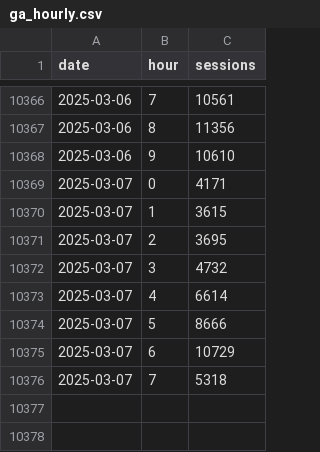
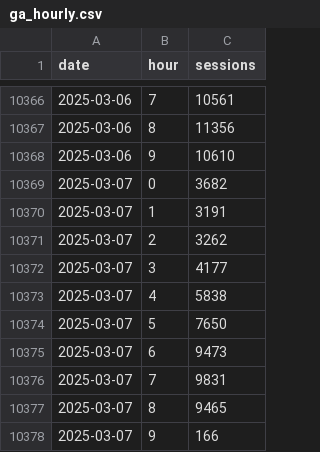
Before and after one commit to EdwardKing1701/tr_ecom_dbt, a CSV file: seeds/load/hourly/ga_hourly.csv, drawn as a sheet; only a part is shown, gaps mark what is left out.

Commit message:
Automated update of seed files

```diff
--- a/seeds/load/hourly/ga_hourly.csv
+++ b/seeds/load/hourly/ga_hourly.csv
@@ -10368,9 +10368,11 @@
 2025-03-06,9,10610
-2025-03-07,0,4171
-2025-03-07,1,3615
-2025-03-07,2,3695
-2025-03-07,3,4732
-2025-03-07,4,6614
-2025-03-07,5,8666
-2025-03-07,6,10729
-2025-03-07,7,5318
+2025-03-07,0,3682
+2025-03-07,1,3191
+2025-03-07,2,3262
+2025-03-07,3,4177
+2025-03-07,4,5838
+2025-03-07,5,7650
+2025-03-07,6,9473
+2025-03-07,7,9831
+2025-03-07,8,9465
+2025-03-07,9,166
```
Also changed, not shown: seeds/load/daily/ga_sessions.csv.
